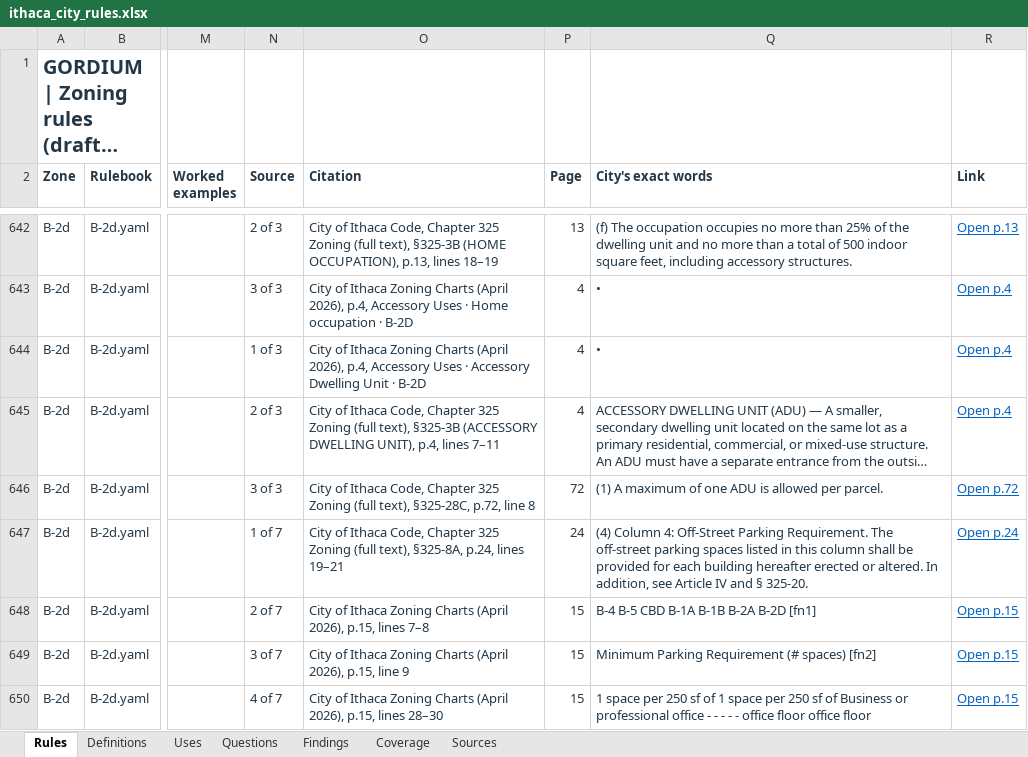
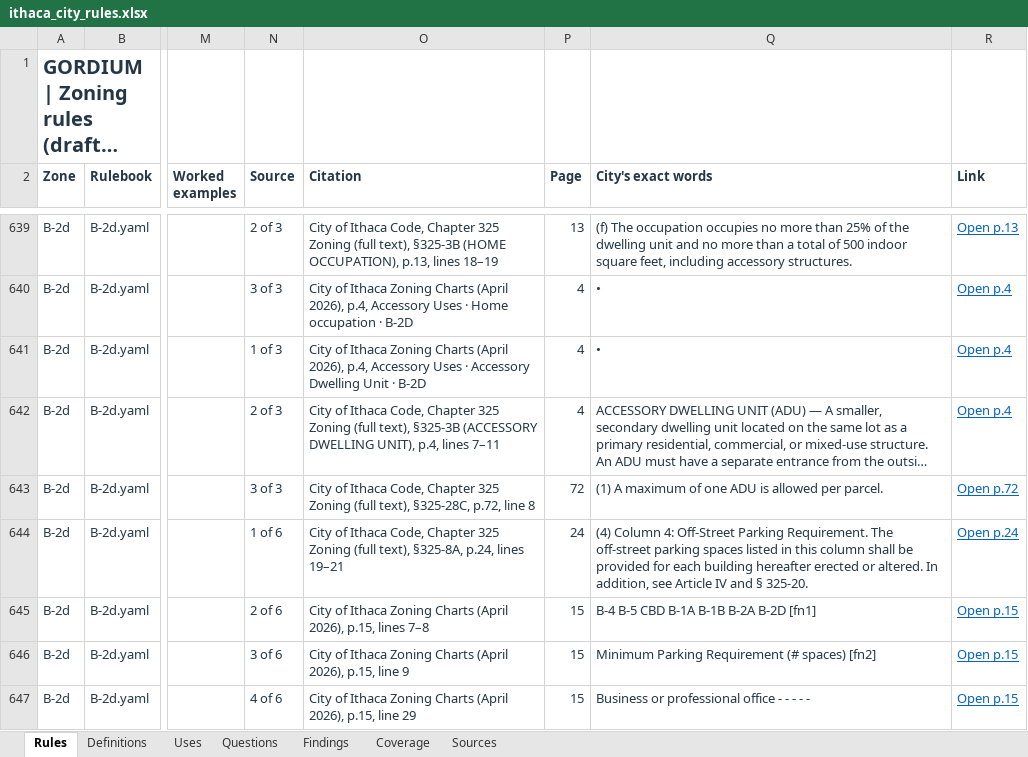
Before and after one commit to bz28/gordium, an Excel workbook: regulations/jurisdictions/new_york/ithaca_city/ithaca_city_rules.xlsx, sheet Rules, drawn as a sheet; only a part is shown, gaps mark what is left out; long unchanged cells end in …; values as stored, in another font and other column widths than the file's, no borders; addresses are those after the commit; the diff covers the shown part only; the diff names each change by its address in the sheet, - before the commit and + after, or states it on an @@ line.

```diff
--- a/regulations/jurisdictions/new_york/ithaca_city/ithaca_city_rules.xlsx (sheet Rules)
+++ b/regulations/jurisdictions/new_york/ithaca_city/ithaca_city_rules.xlsx (sheet Rules)
-N644 (Source): 1 of 7
+N644 (Source): 1 of 6
-N645 (Source): 2 of 7
+N645 (Source): 2 of 6
-N646 (Source): 3 of 7
+N646 (Source): 3 of 6
-N647 (Source): 4 of 7
+N647 (Source): 4 of 6
-O647 (Citation): …2026), p.15, lines 28–30
+O647 (Citation): …2026), p.15, line 29
-Q647 (City's exact words): 1 space per 250 sf of 1 space per 250 sf of Business or professional office - - - - - office floor office floor
+Q647 (City's exact words): Business or professional office - - - - -
```
Also changed, not shown: 6 removed rows and 37 edited cells elsewhere in this sheet, 9 other files.
